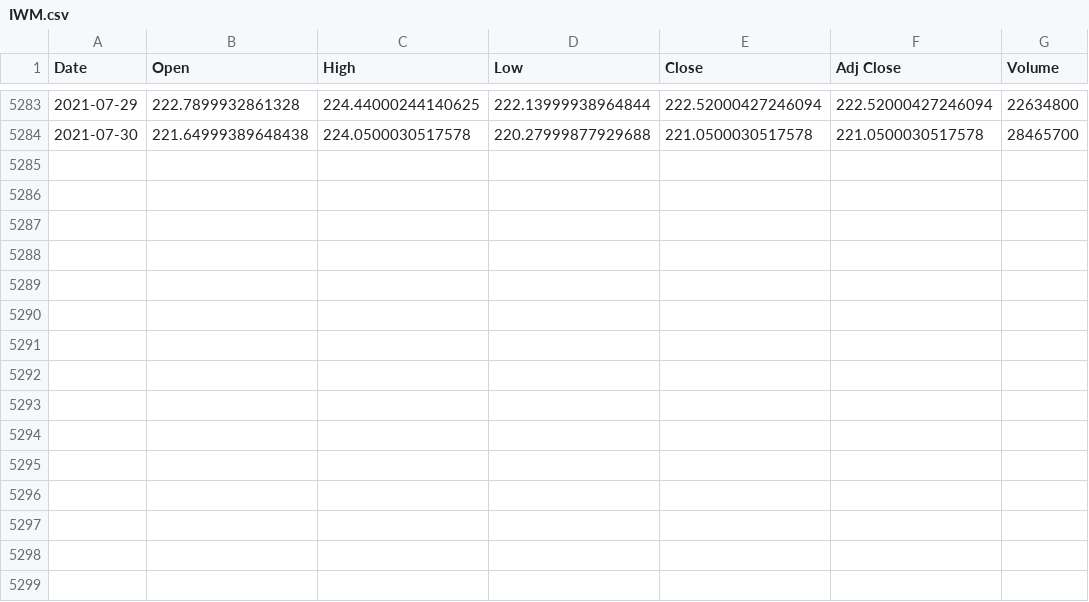
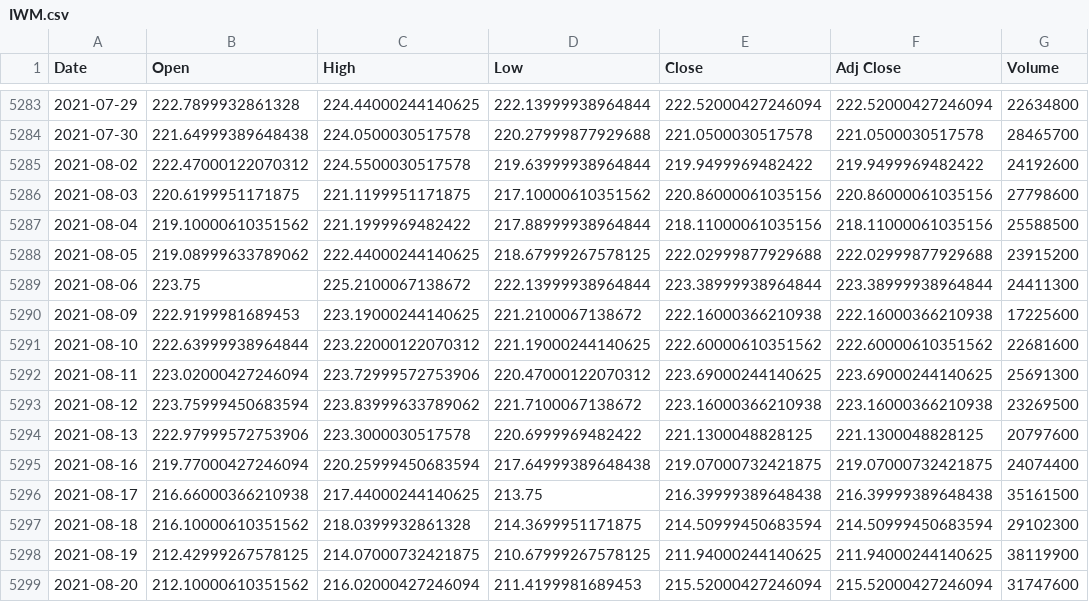
Before and after one commit to evilmucedin/project-euler, a CSV file: eulerETFModeling/IWM.csv, drawn as a sheet; only a part is shown, gaps mark what is left out; the diff names each change by its address in the sheet, - before the commit and + after, or states it on an @@ line.

Commit message:
add data

```diff
--- a/eulerETFModeling/IWM.csv
+++ b/eulerETFModeling/IWM.csv
+row 5285: 2021-08-02 | 222.47000122070312 | 224.5500030517578 | 219.63999938964844 | 219.9499969482422 | 219.9499969482422 | 24192600
+row 5286: 2021-08-03 | 220.6199951171875 | 221.1199951171875 | 217.10000610351562 | 220.86000061035156 | 220.86000061035156 | 27798600
+row 5287: 2021-08-04 | 219.10000610351562 | 221.1999969482422 | 217.88999938964844 | 218.11000061035156 | 218.11000061035156 | 25588500
+row 5288: 2021-08-05 | 219.08999633789062 | 222.44000244140625 | 218.67999267578125 | 222.02999877929688 | 222.02999877929688 | 23915200
+row 5289: 2021-08-06 | 223.75 | 225.2100067138672 | 222.13999938964844 | 223.38999938964844 | 223.38999938964844 | 24411300
+row 5290: 2021-08-09 | 222.9199981689453 | 223.19000244140625 | 221.2100067138672 | 222.16000366210938 | 222.16000366210938 | 17225600
+row 5291: 2021-08-10 | 222.63999938964844 | 223.22000122070312 | 221.19000244140625 | 222.60000610351562 | 222.60000610351562 | 22681600
+row 5292: 2021-08-11 | 223.02000427246094 | 223.72999572753906 | 220.47000122070312 | 223.69000244140625 | 223.69000244140625 | 25691300
+row 5293: 2021-08-12 | 223.75999450683594 | 223.83999633789062 | 221.7100067138672 | 223.16000366210938 | 223.16000366210938 | 23269500
+row 5294: 2021-08-13 | 222.97999572753906 | 223.3000030517578 | 220.6999969482422 | 221.1300048828125 | 221.1300048828125 | 20797600
+row 5295: 2021-08-16 | 219.77000427246094 | 220.25999450683594 | 217.64999389648438 | 219.07000732421875 | 219.07000732421875 | 24074400
+row 5296: 2021-08-17 | 216.66000366210938 | 217.44000244140625 | 213.75 | 216.39999389648438 | 216.39999389648438 | 35161500
+row 5297: 2021-08-18 | 216.10000610351562 | 218.0399932861328 | 214.3699951171875 | 214.50999450683594 | 214.50999450683594 | 29102300
+row 5298: 2021-08-19 | 212.42999267578125 | 214.07000732421875 | 210.67999267578125 | 211.94000244140625 | 211.94000244140625 | 38119900
+row 5299: 2021-08-20 | 212.10000610351562 | 216.02000427246094 | 211.4199981689453 | 215.52000427246094 | 215.52000427246094 | 31747600
```
Also changed, not shown: eulerETFModeling/CEFS.csv, eulerETFModeling/HIPS.csv, 43 other files.
